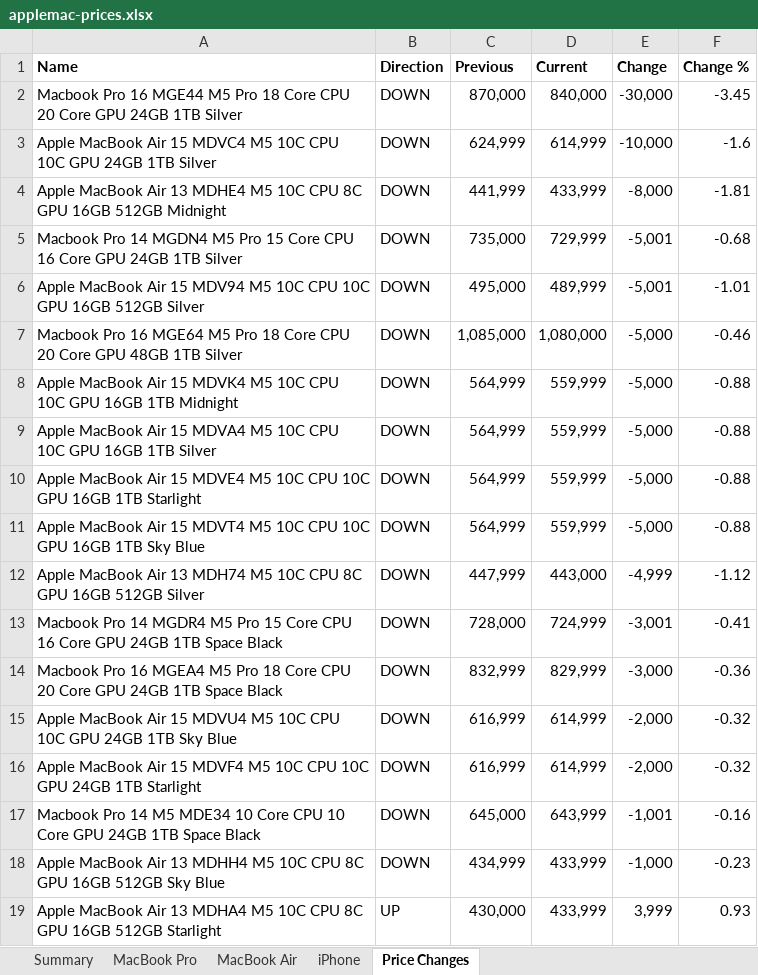
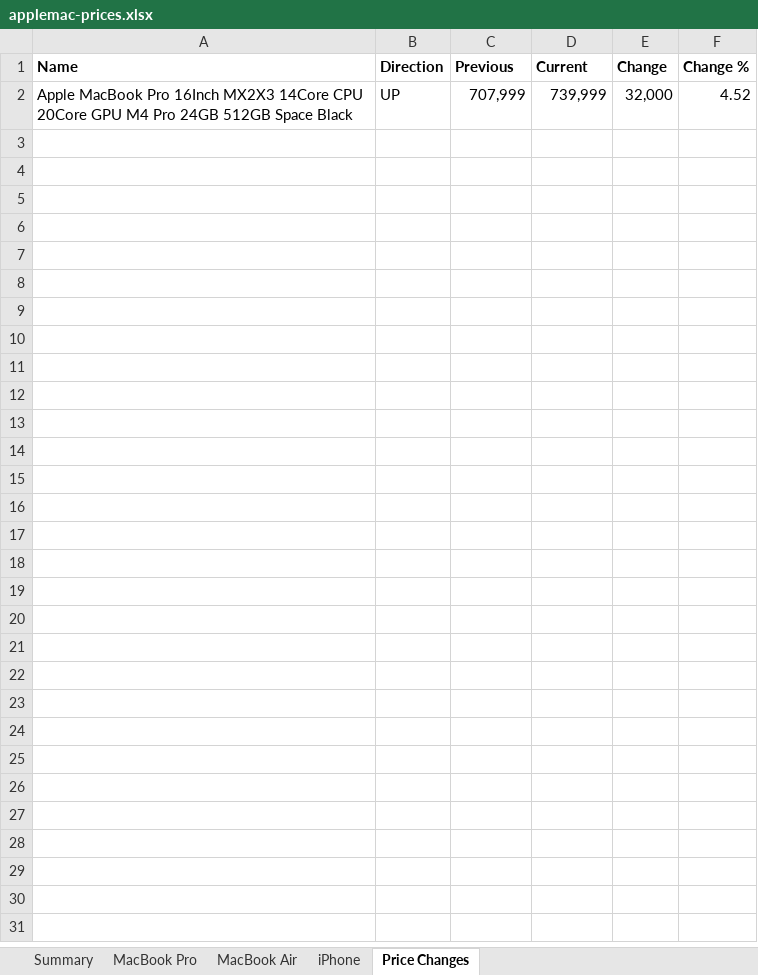
Before and after one commit to MrErrorSan/applemac-pk-tracker, an Excel workbook: web/downloads/applemac-prices.xlsx, sheet Price Changes, drawn as a sheet; values as stored, in another font and other column widths than the file's, no borders; conditional formats not drawn; removed rows and columns are numbered as before the commit, all else as after; the diff names each change by its address in the sheet, - before the commit and + after, or states it on an @@ line.

```diff
--- a/web/downloads/applemac-prices.xlsx (sheet Price Changes)
+++ b/web/downloads/applemac-prices.xlsx (sheet Price Changes)
-row 2: Macbook Pro 16 MGE44 M5 Pro 18 Core CPU 20 Core GPU 24GB 1TB Silver | DOWN | 870,000 | 840,000 | -30,000 | -3.45
-row 3: Apple MacBook Air 15 MDVC4 M5 10C CPU 10C GPU 24GB 1TB Silver | DOWN | 624,999 | 614,999 | -10,000 | -1.6
-row 4: Apple MacBook Air 13 MDHE4 M5 10C CPU 8C GPU 16GB 512GB Midnight | DOWN | 441,999 | 433,999 | -8,000 | -1.81
-row 5: Macbook Pro 14 MGDN4 M5 Pro 15 Core CPU 16 Core GPU 24GB 1TB Silver | DOWN | 735,000 | 729,999 | -5,001 | -0.68
-row 6: Apple MacBook Air 15 MDV94 M5 10C CPU 10C GPU 16GB 512GB Silver | DOWN | 495,000 | 489,999 | -5,001 | -1.01
-row 7: Macbook Pro 16 MGE64 M5 Pro 18 Core CPU 20 Core GPU 48GB 1TB Silver | DOWN | 1,085,000 | 1,080,000 | -5,000 | -0.46
-row 8: Apple MacBook Air 15 MDVK4 M5 10C CPU 10C GPU 16GB 1TB Midnight | DOWN | 564,999 | 559,999 | -5,000 | -0.88
-row 9: Apple MacBook Air 15 MDVA4 M5 10C CPU 10C GPU 16GB 1TB Silver | DOWN | 564,999 | 559,999 | -5,000 | -0.88
-row 10: Apple MacBook Air 15 MDVE4 M5 10C CPU 10C GPU 16GB 1TB Starlight | DOWN | 564,999 | 559,999 | -5,000 | -0.88
-row 11: Apple MacBook Air 15 MDVT4 M5 10C CPU 10C GPU 16GB 1TB Sky Blue | DOWN | 564,999 | 559,999 | -5,000 | -0.88
-row 12: Apple MacBook Air 13 MDH74 M5 10C CPU 8C GPU 16GB 512GB Silver | DOWN | 447,999 | 443,000 | -4,999 | -1.12
-row 13: Macbook Pro 14 MGDR4 M5 Pro 15 Core CPU 16 Core GPU 24GB 1TB Space Black | DOWN | 728,000 | 724,999 | -3,001 | -0.41
-row 14: Macbook Pro 16 MGEA4 M5 Pro 18 Core CPU 20 Core GPU 24GB 1TB Space Black | DOWN | 832,999 | 829,999 | -3,000 | -0.36
-row 15: Apple MacBook Air 15 MDVU4 M5 10C CPU 10C GPU 24GB 1TB Sky Blue | DOWN | 616,999 | 614,999 | -2,000 | -0.32
-row 16: Apple MacBook Air 15 MDVF4 M5 10C CPU 10C GPU 24GB 1TB Starlight | DOWN | 616,999 | 614,999 | -2,000 | -0.32
-row 17: Macbook Pro 14 M5 MDE34 10 Core CPU 10 Core GPU 24GB 1TB Space Black | DOWN | 645,000 | 643,999 | -1,001 | -0.16
-row 18: Apple MacBook Air 13 MDHH4 M5 10C CPU 8C GPU 16GB 512GB Sky Blue | DOWN | 434,999 | 433,999 | -1,000 | -0.23
-row 19: Apple MacBook Air 13 MDHA4 M5 10C CPU 8C GPU 16GB 512GB Starlight | UP | 430,000 | 433,999 | 3,999 | 0.93
+row 2: Apple MacBook Pro 16Inch MX2X3 14Core CPU 20Core GPU M4 Pro 24GB 512GB Space Black | UP | 707,999 | 739,999 | 32,000 | 4.52
```
Also changed, not shown: sheet MacBook Pro, sheet MacBook Air, sheet iPhone, sheet Summary, 7 other files.
